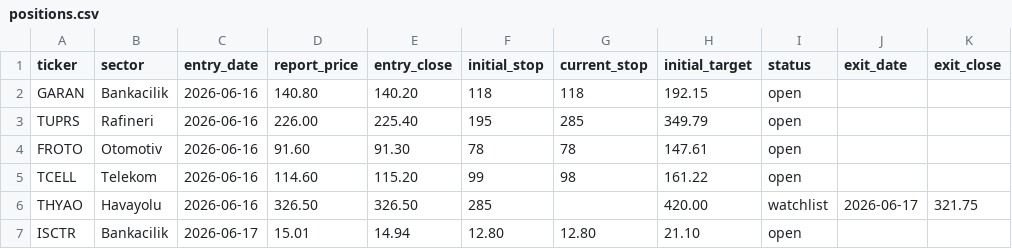
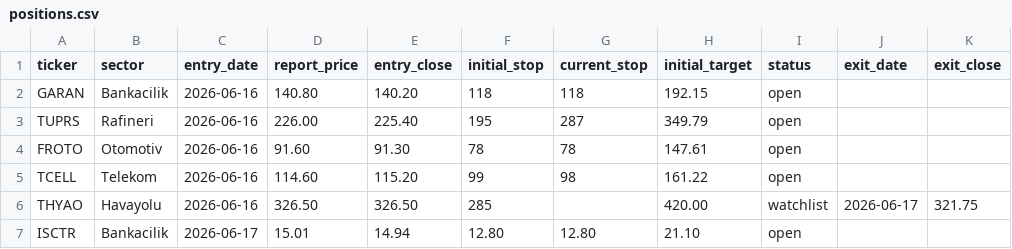
Before and after one commit to mehmedalipazar/finance-agent, a CSV file: data/positions.csv, drawn as a sheet; only a part is shown; the diff names each change by its address in the sheet, - before the commit and + after, or states it on an @@ line.

```diff
--- a/data/positions.csv
+++ b/data/positions.csv
-G3 (current_stop): 285
+G3 (current_stop): 287
```
Also changed, not shown: data/prices.csv, data/triggers.csv, 2 other files.
